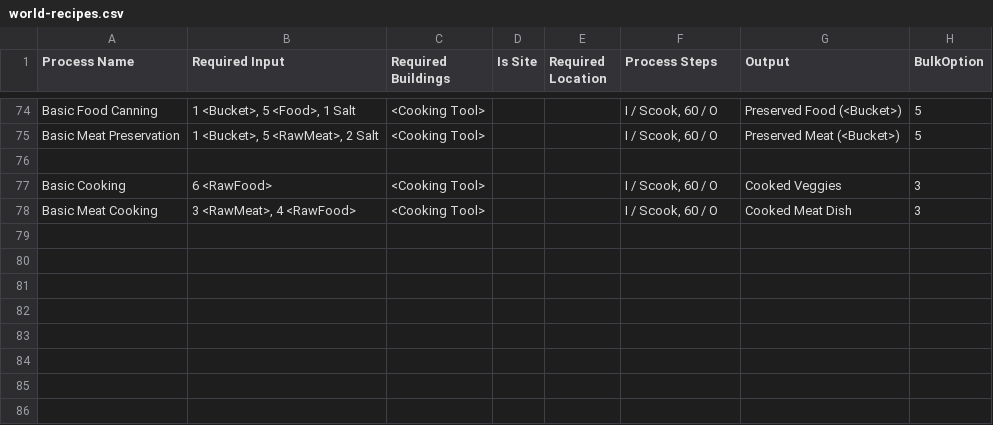
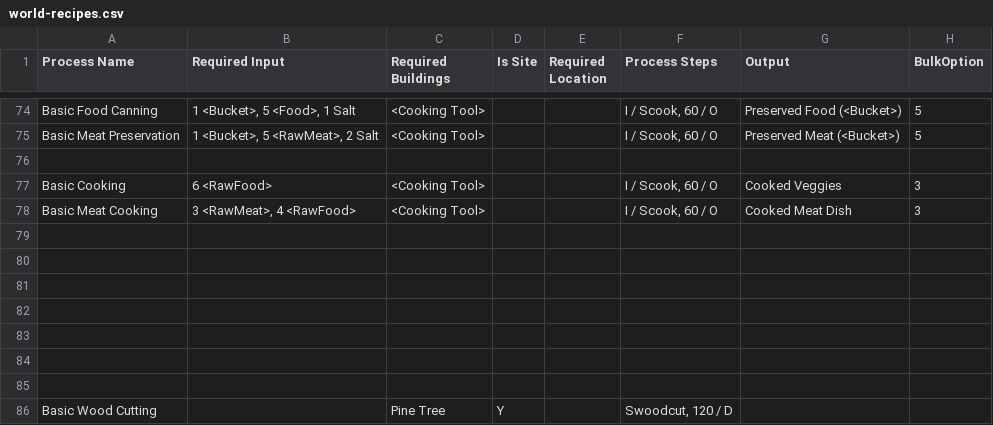
Before and after one commit to dantetam/world, a CSV file: res/items/world-recipes.csv, drawn as a sheet; only a part is shown, gaps mark what is left out; the diff names each change by its address in the sheet, - before the commit and + after, or states it on an @@ line.

Commit message:
Item utility backtracking for prioritization

```diff
--- a/res/items/world-recipes.csv
+++ b/res/items/world-recipes.csv
+row 79: (empty)
+row 80: (empty)
+row 81: (empty)
+row 82: (empty)
+row 83: (empty)
+row 84: (empty)
+row 85: (empty)
+row 86: Basic Wood Cutting |  | Pine Tree | Y |  | Swoodcut, 120 / D
```
Also changed, not shown: res/items/world-itemideas.csv, 4 other files.
